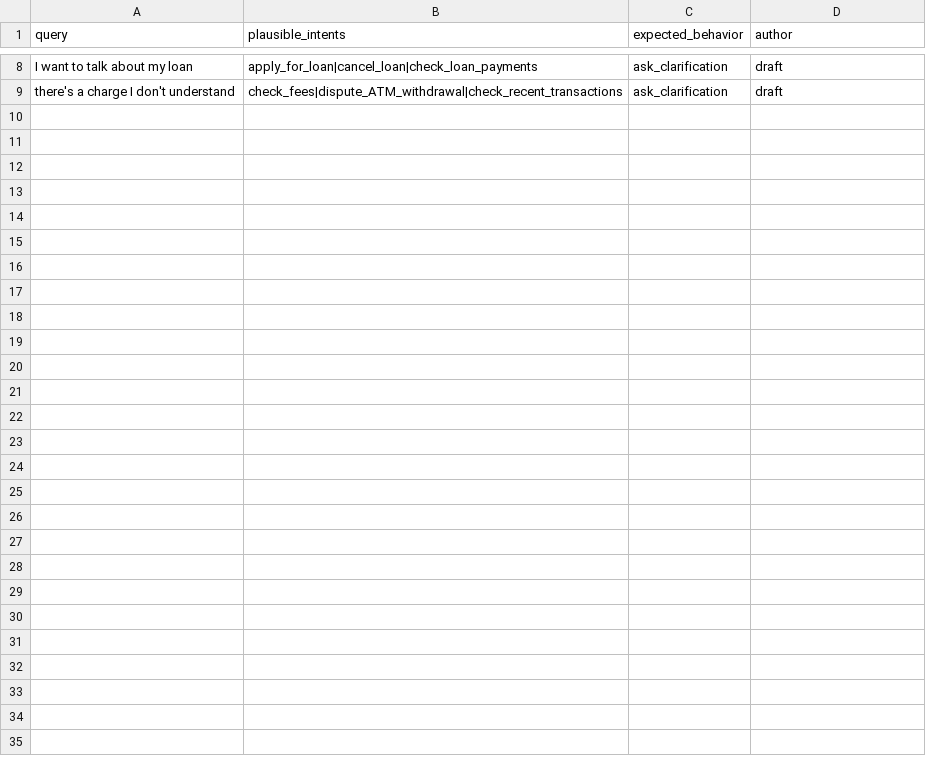
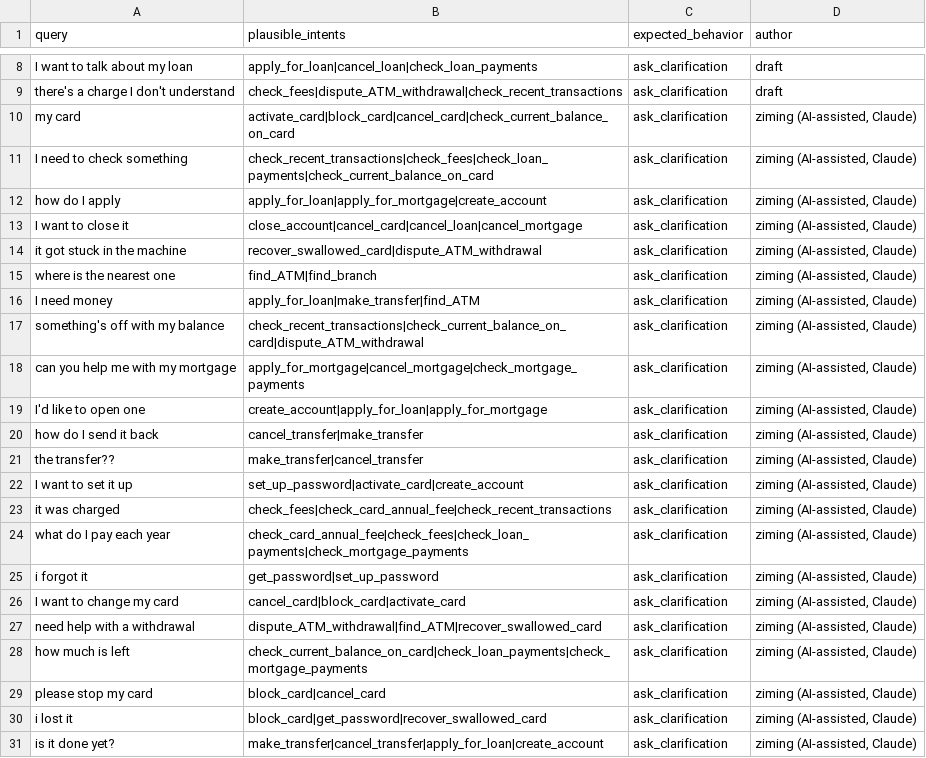
Before and after one commit to sh1or1tama1/banking-support-agent, a CSV file: data/mappings/ambiguous_queries.csv, drawn as a sheet; only a part is shown, gaps mark what is left out; the diff names each change by its address in the sheet, - before the commit and + after, or states it on an @@ line.

```diff
--- a/data/mappings/ambiguous_queries.csv
+++ b/data/mappings/ambiguous_queries.csv
+row 10: my card | activate_card|block_card|cancel_card|check_current_balance_on_card | ask_clarification | ziming (AI-assisted, Claude)
+row 11: I need to check something | check_recent_transactions|check_fees|check_loan_payments|check_current_balance_on_card | ask_clarification | ziming (AI-assisted, Claude)
+row 12: how do I apply | apply_for_loan|apply_for_mortgage|create_account | ask_clarification | ziming (AI-assisted, Claude)
+row 13: I want to close it | close_account|cancel_card|cancel_loan|cancel_mortgage | ask_clarification | ziming (AI-assisted, Claude)
+row 14: it got stuck in the machine | recover_swallowed_card|dispute_ATM_withdrawal | ask_clarification | ziming (AI-assisted, Claude)
+row 15: where is the nearest one | find_ATM|find_branch | ask_clarification | ziming (AI-assisted, Claude)
+row 16: I need money | apply_for_loan|make_transfer|find_ATM | ask_clarification | ziming (AI-assisted, Claude)
+row 17: something's off with my balance | check_recent_transactions|check_current_balance_on_card|dispute_ATM_withdrawal | ask_clarification | ziming (AI-assisted, Claude)
+row 18: can you help me with my mortgage | apply_for_mortgage|cancel_mortgage|check_mortgage_payments | ask_clarification | ziming (AI-assisted, Claude)
+row 19: I'd like to open one | create_account|apply_for_loan|apply_for_mortgage | ask_clarification | ziming (AI-assisted, Claude)
+row 20: how do I send it back | cancel_transfer|make_transfer | ask_clarification | ziming (AI-assisted, Claude)
+row 21: the transfer?? | make_transfer|cancel_transfer | ask_clarification | ziming (AI-assisted, Claude)
+row 22: I want to set it up | set_up_password|activate_card|create_account | ask_clarification | ziming (AI-assisted, Claude)
+row 23: it was charged | check_fees|check_card_annual_fee|check_recent_transactions | ask_clarification | ziming (AI-assisted, Claude)
+row 24: what do I pay each year | check_card_annual_fee|check_fees|check_loan_payments|check_mortgage_payments | ask_clarification | ziming (AI-assisted, Claude)
+row 25: i forgot it | get_password|set_up_password | ask_clarification | ziming (AI-assisted, Claude)
+row 26: I want to change my card | cancel_card|block_card|activate_card | ask_clarification | ziming (AI-assisted, Claude)
+row 27: need help with a withdrawal | dispute_ATM_withdrawal|find_ATM|recover_swallowed_card | ask_clarification | ziming (AI-assisted, Claude)
+row 28: how much is left | check_current_balance_on_card|check_loan_payments|check_mortgage_payments | ask_clarification | ziming (AI-assisted, Claude)
+row 29: please stop my card | block_card|cancel_card | ask_clarification | ziming (AI-assisted, Claude)
+row 30: i lost it | block_card|get_password|recover_swallowed_card | ask_clarification | ziming (AI-assisted, Claude)
+row 31: is it done yet? | make_transfer|cancel_transfer|apply_for_loan|create_account | ask_clarification | ziming (AI-assisted, Claude)
```
Also changed, not shown: data/mappings/banking77_to_bitext.csv.
